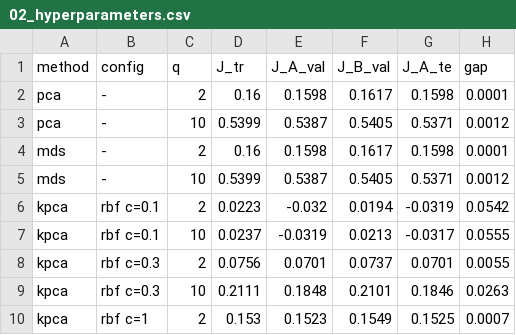
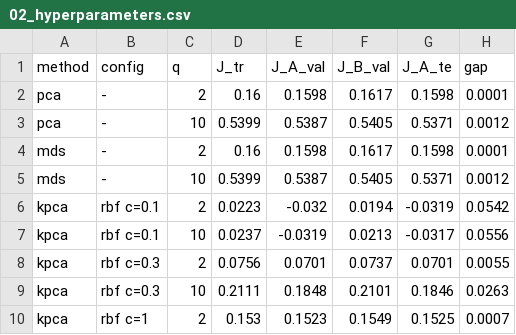
Before and after one commit to uiui8989/ml_nonlinear_model_reduction, a CSV file: results/02_hyperparameters.csv, drawn as a sheet; only a part is shown.

```diff
--- a/results/02_hyperparameters.csv
+++ b/results/02_hyperparameters.csv
@@ -6,3 +6,3 @@ mds,-,10,0.5399,0.5387,0.5405,0.5371,0.0012
 kpca,rbf c=0.1,2,0.0223,-0.032,0.0194,-0.0319,0.0542
-kpca,rbf c=0.1,10,0.0237,-0.0319,0.0213,-0.0317,0.0555
+kpca,rbf c=0.1,10,0.0237,-0.0319,0.0213,-0.0317,0.0556
 kpca,rbf c=0.3,2,0.0756,0.0701,0.0737,0.0701,0.0055
```
Also changed, not shown: results/02_all_configs.csv, results/02_kpca_sigma_path.csv, 16 other files.
